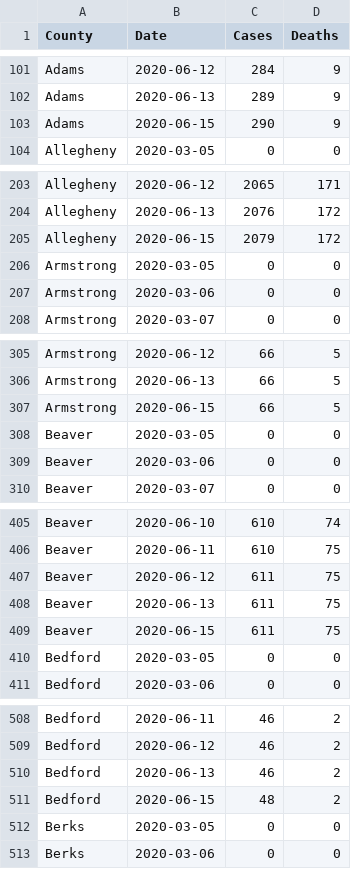
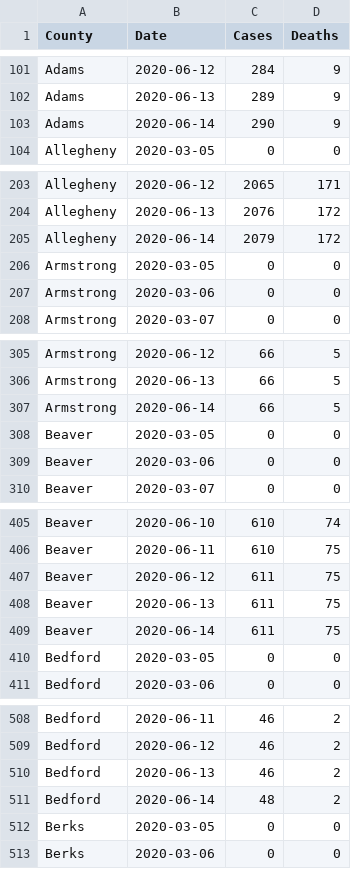
Before and after one commit to jeremymack-LU/covid19, a CSV file: covid19_pa_counties.csv, drawn as a sheet; only a part is shown, gaps mark what is left out; the diff covers the shown part only.

Commit message:
Date fix

```diff
--- a/covid19_pa_counties.csv
+++ b/covid19_pa_counties.csv
@@ -102,3 +102,3 @@
 "Adams",2020-06-13,289,9
-"Adams",2020-06-15,290,9
+"Adams",2020-06-14,290,9
 "Allegheny",2020-03-05,0,0
@@ -204,3 +204,3 @@
 "Allegheny",2020-06-13,2076,172
-"Allegheny",2020-06-15,2079,172
+"Allegheny",2020-06-14,2079,172
 "Armstrong",2020-03-05,0,0
@@ -306,3 +306,3 @@
 "Armstrong",2020-06-13,66,5
-"Armstrong",2020-06-15,66,5
+"Armstrong",2020-06-14,66,5
 "Beaver",2020-03-05,0,0
@@ -408,3 +408,3 @@
 "Beaver",2020-06-13,611,75
-"Beaver",2020-06-15,611,75
+"Beaver",2020-06-14,611,75
 "Bedford",2020-03-05,0,0
@@ -510,3 +510,3 @@
 "Bedford",2020-06-13,46,2
-"Bedford",2020-06-15,48,2
+"Bedford",2020-06-14,48,2
 "Berks",2020-03-05,0,0
```
Also changed, not shown: 62 edited cells elsewhere in this file.
